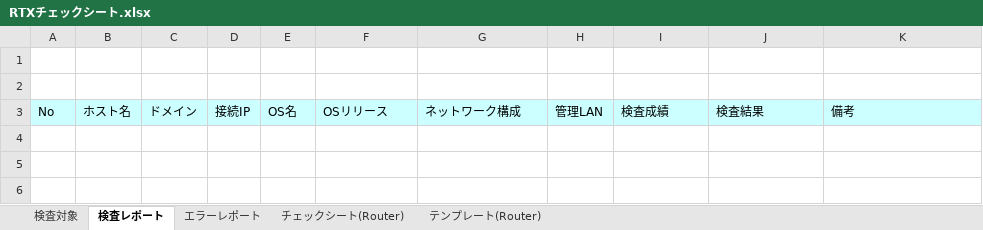
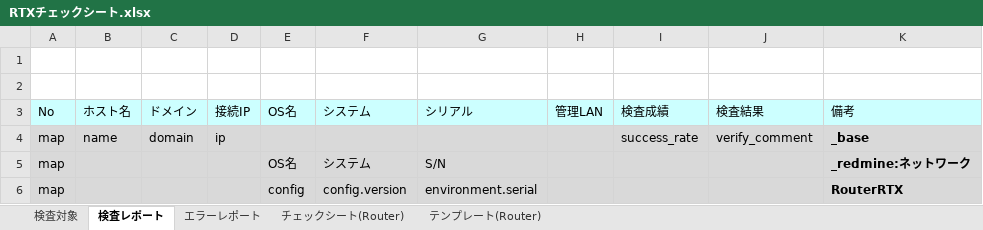
Before and after one commit to frsw3nr/gradle-server-acceptance, an Excel workbook: template/Router/RTXチェックシート.xlsx, sheet 検査レポート, drawn as a sheet; values as stored, in another font and other column widths than the file's, no borders; the diff names each change by its address in the sheet, - before the commit and + after, or states it on an @@ line.

```diff
--- a/template/Router/RTXチェックシート.xlsx (sheet 検査レポート)
+++ b/template/Router/RTXチェックシート.xlsx (sheet 検査レポート)
-F3: OSリリース
+F3: システム
-G3: ネットワーク構成
+G3: シリアル
@@ row 4 unhidden: map | name | domain | ip |  |  |  |  | success_rate | verify_comment | _base @@
+row 5: map |  |  |  | OS名 | システム | S/N |  |  |  | _redmine:ネットワーク
+row 6: map |  |  |  | config | config.version | environment.serial |  |  |  | RouterRTX
```
Also changed, not shown: sheet チェックシート(Router), template/Router/CiscoIOSチェックシート.xlsx, 16 other files.
